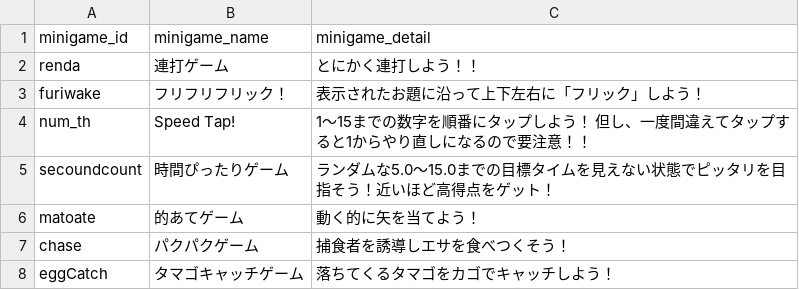
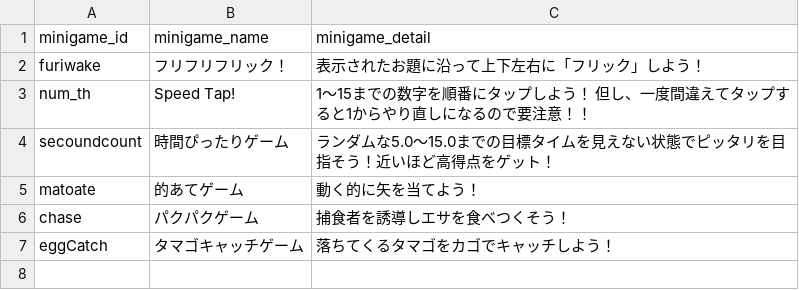
Before and after one commit to take4bcreators/expand-sugoroku-project-batch, a CSV file: data/minigame_data.csv, drawn as a sheet; the diff names each change by its address in the sheet, - before the commit and + after, or states it on an @@ line.

Commit message:
ミニゲーム定義からサンプルミニゲームを除去 #25

```diff
--- a/data/minigame_data.csv
+++ b/data/minigame_data.csv
-row 2: renda | 連打ゲーム | とにかく連打しよう！！
```
